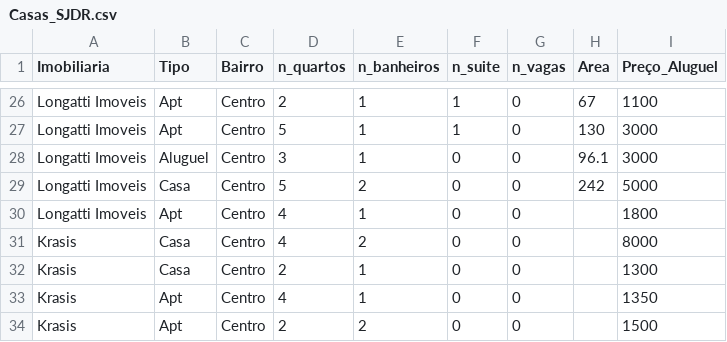
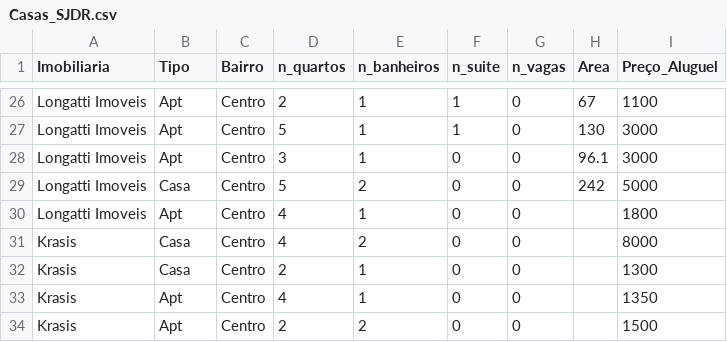
Before and after one commit to conradoov/ProjStatiscalLearning, a CSV file: Casas_SJDR.csv, drawn as a sheet; only a part is shown, gaps mark what is left out; the diff names each change by its address in the sheet, - before the commit and + after, or states it on an @@ line.

Commit message:
Add files via upload

```diff
--- a/Casas_SJDR.csv
+++ b/Casas_SJDR.csv
-B28 (Tipo): Aluguel
+B28 (Tipo): Apt
```
